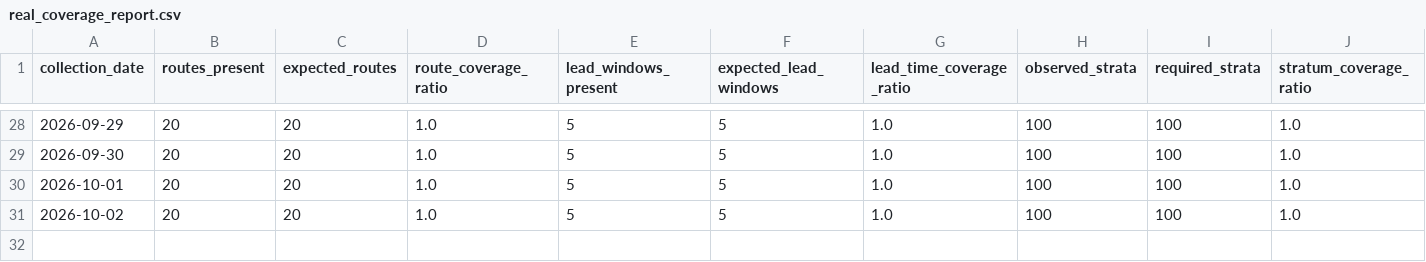
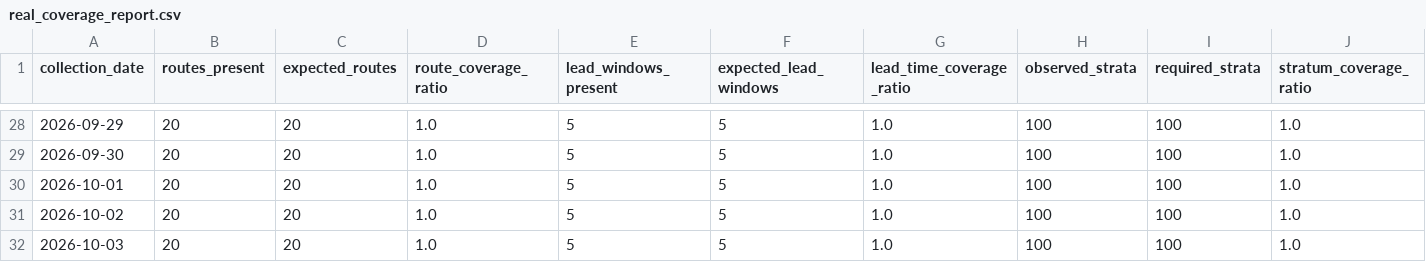
Before and after one commit to tripathianand23/AirFareX, a CSV file: data/processed/real/index/real_coverage_report.csv, drawn as a sheet; only a part is shown, gaps mark what is left out; rows hold the shown columns only; the diff names each change by its address in the sheet, - before the commit and + after, or states it on an @@ line.

```diff
--- a/data/processed/real/index/real_coverage_report.csv
+++ b/data/processed/real/index/real_coverage_report.csv
+row 32: 2026-10-03 | 20 | 20 | 1.0 | 5 | 5 | 1.0 | 100 | 100 | 1.0
```
Also changed, not shown: data/processed/real/index/real_daily_airfare_index.csv, data/processed/real/index/real_lead_time_contributions.csv, 8 other files.
